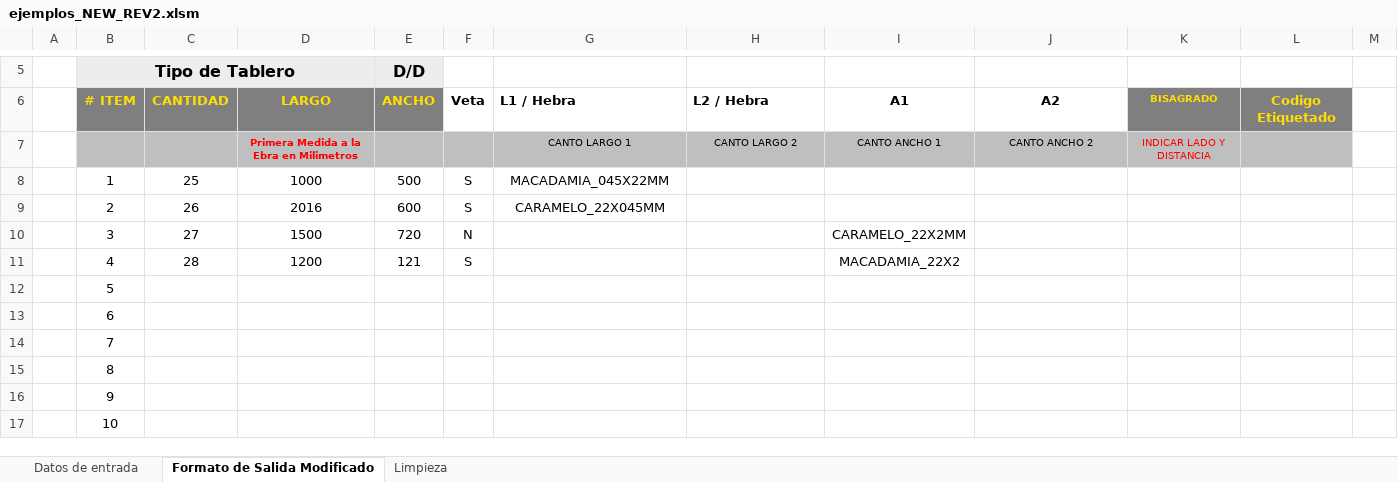
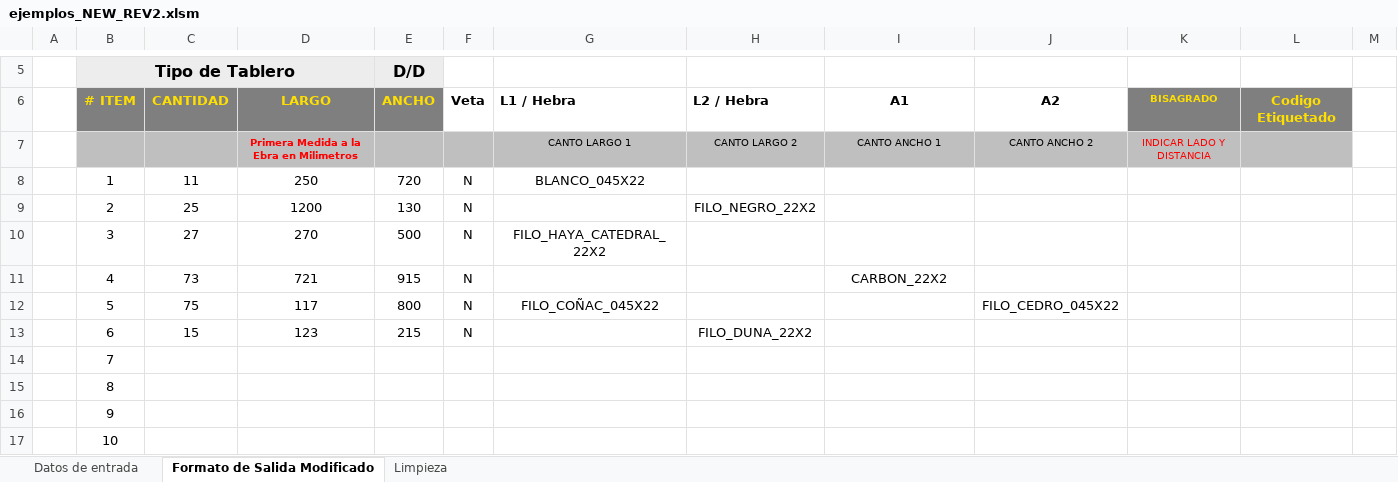
Before and after one commit to fxpoma/macroOcr, an Excel workbook: ejemplos_NEW_REV2.xlsm, sheet Formato de Salida Modificado, drawn as a sheet; only a part is shown, gaps mark what is left out; values as stored, in another font and other column widths than the file's, no borders; charts and pictures not drawn; the diff names each change by its address in the sheet, - before the commit and + after, or states it on an @@ line.

```diff
--- a/ejemplos_NEW_REV2.xlsm (sheet Formato de Salida Modificado)
+++ b/ejemplos_NEW_REV2.xlsm (sheet Formato de Salida Modificado)
-C8: 25
+C8: 11
-D8: 1000
+D8: 250
-E8: 500
+E8: 720
-F8:F9: S
+F8:F9: N
-G8: MACADAMIA_045X22MM
+G8: BLANCO_045X22
-C9: 26
+C9: 25
-D9: 2016
+D9: 1200
-E9: 600
+E9: 130
-G9: CARAMELO_22X045MM
+G9: (empty)
-H9: (empty)
+H9: FILO_NEGRO_22X2
-D10: 1500
+D10: 270
-E10: 720
+E10: 500
-G10: (empty)
+G10: FILO_HAYA_CATEDRAL_22X2
-I10: CARAMELO_22X2MM
+I10: (empty)
-C11: 28
+C11: 73
-D11: 1200
+D11: 721
-E11: 121
+E11: 915
-F11: S
+F11: N
-I11: MACADAMIA_22X2
+I11: CARBON_22X2
-C12: (empty)
+C12: 75
-D12: (empty)
+D12: 117
-E12: (empty)
+E12: 800
-F12:F13: (empty)
+F12:F13: N
-G12: (empty)
+G12: FILO_COÑAC_045X22
-J12: (empty)
+J12: FILO_CEDRO_045X22
-C13: (empty)
+C13: 15
-D13: (empty)
+D13: 123
-E13: (empty)
+E13: 215
-H13: (empty)
+H13: FILO_DUNA_22X2
```
Also changed, not shown: sheet Datos de entrada, charts or pictures, 3 other files.
